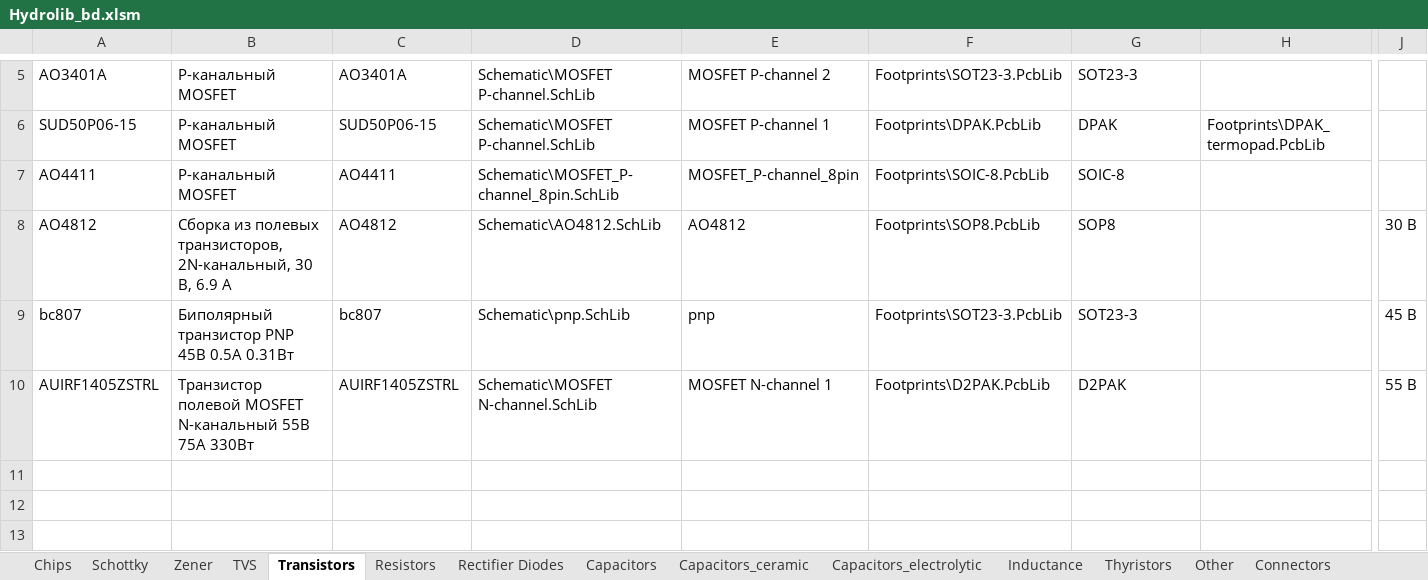
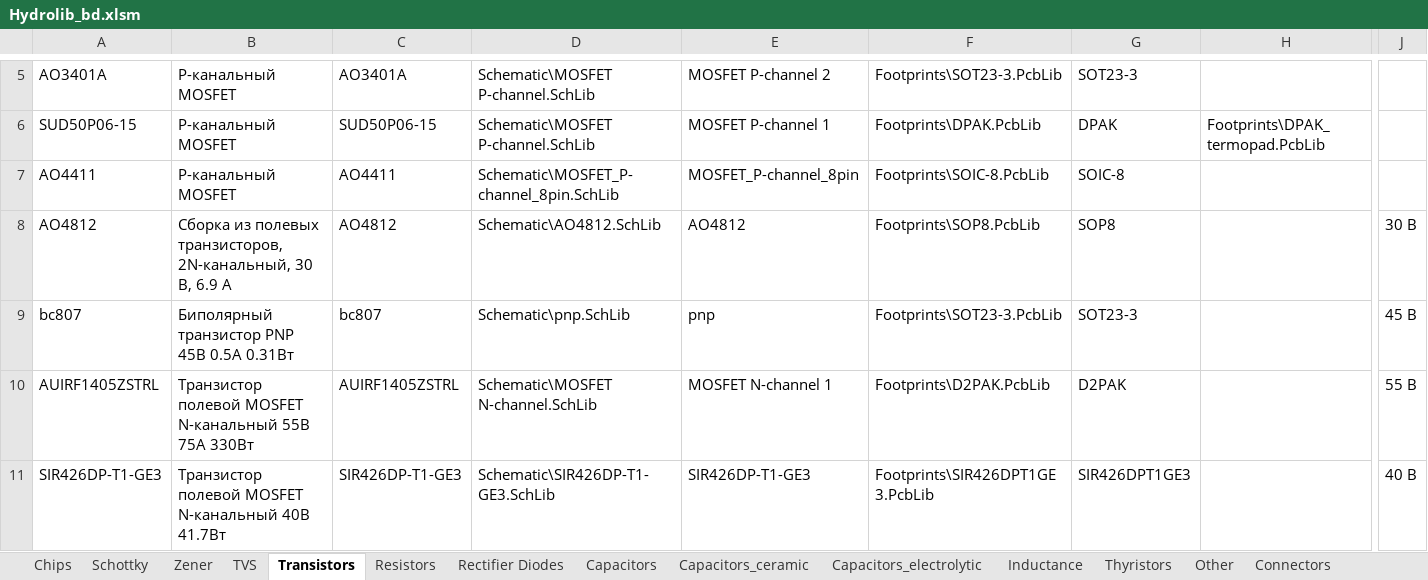
Before and after one commit to hydronautics-team/Hydrolib, an Excel workbook: Database/Hydrolib_bd.xlsm, sheet Transistors, drawn as a sheet; only a part is shown, gaps mark what is left out; values as stored, in another font and other column widths than the file's, no borders; table styles not drawn; rows hold the shown columns only; the diff names each change by its address in the sheet, - before the commit and + after, or states it on an @@ line.

Commit message:
add dcdc buck, mosfet, res

```diff
--- a/Database/Hydrolib_bd.xlsm (sheet Transistors)
+++ b/Database/Hydrolib_bd.xlsm (sheet Transistors)
+row 11: SIR426DP-T1-GE3 | Транзистор полевой MOSFET N-канальный 40В 41.7Вт | SIR426DP-T1-GE3 | Schematic\SIR426DP-T1-GE3.SchLib | SIR426DP-T1-GE3 | Footprints\SIR426DPT1GE3.PcbLib | SIR426DPT1GE3 |  | 40 В
```
Also changed, not shown: sheet Chips, sheet Resistors, 6 other files.
